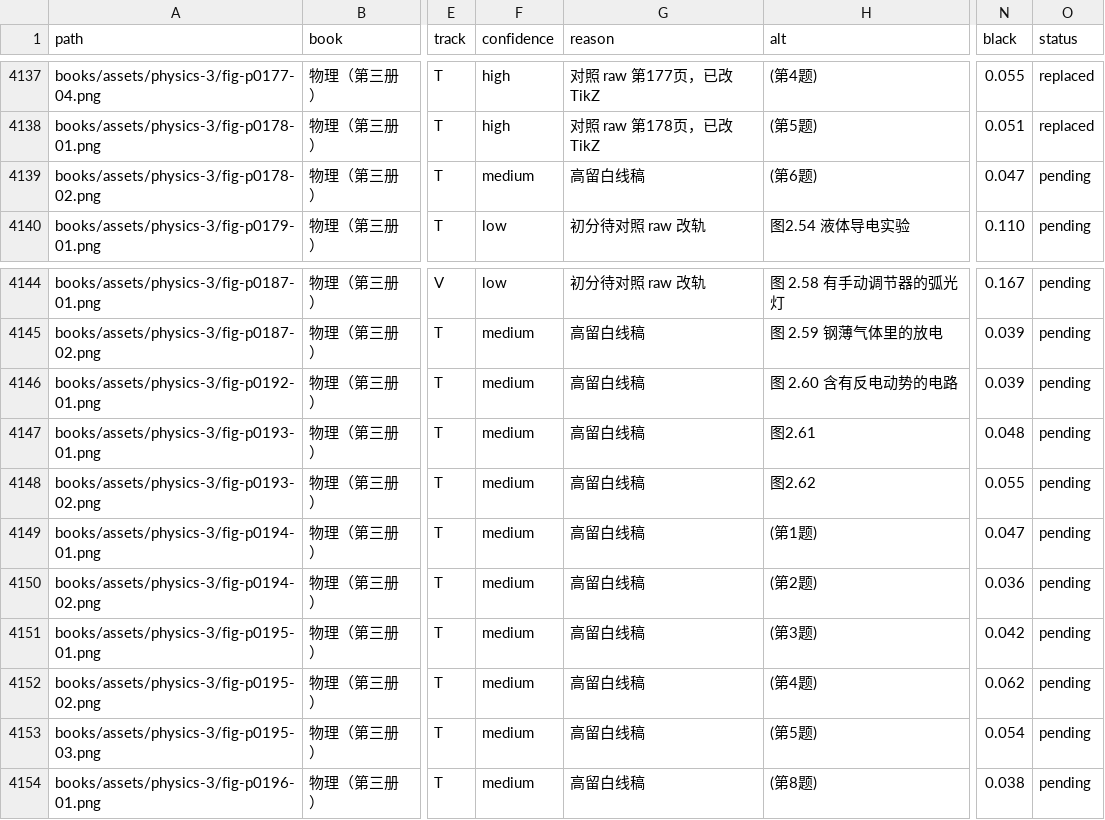
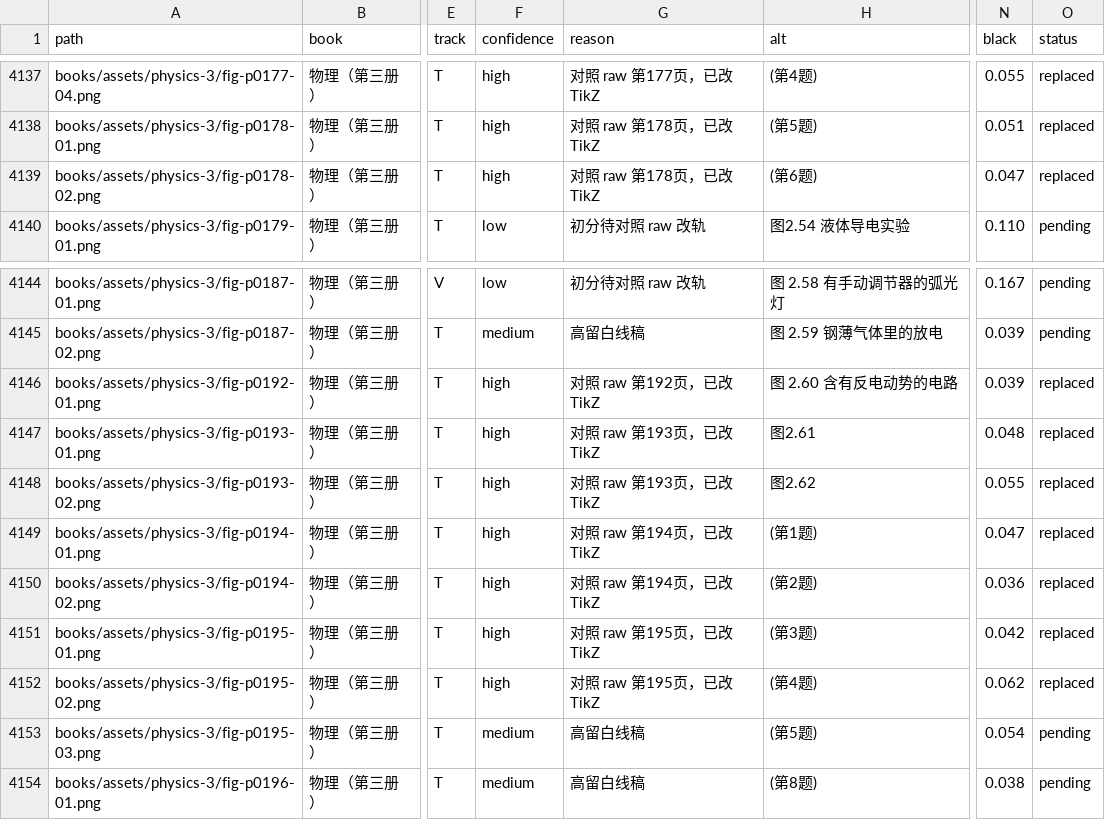
Before and after one commit to kenyon-wong/shulihua-tex, a TSV file: docs/figures-inventory.tsv, drawn as a sheet; only a part is shown, gaps mark what is left out; the diff names each change by its address in the sheet, - before the commit and + after, or states it on an @@ line.

Commit message:
物理（第三册）: replace 8 track T circuit figures with TikZ.

```diff
--- a/docs/figures-inventory.tsv
+++ b/docs/figures-inventory.tsv
-F4139 (confidence): medium
+F4139 (confidence): high
-G4139 (reason): 高留白线稿
+G4139 (reason): 对照 raw 第178页，已改 TikZ
-O4139 (status): pending
+O4139 (status): replaced
-F4146:F4152 (confidence): medium
+F4146:F4152 (confidence): high
-G4146 (reason): 高留白线稿
+G4146 (reason): 对照 raw 第192页，已改 TikZ
-O4146:O4152 (status): pending
+O4146:O4152 (status): replaced
-G4147:G4148 (reason): 高留白线稿
+G4147:G4148 (reason): 对照 raw 第193页，已改 TikZ
-G4149:G4150 (reason): 高留白线稿
+G4149:G4150 (reason): 对照 raw 第194页，已改 TikZ
-G4151:G4152 (reason): 高留白线稿
+G4151:G4152 (reason): 对照 raw 第195页，已改 TikZ
```
Also changed, not shown: 1 other file.
